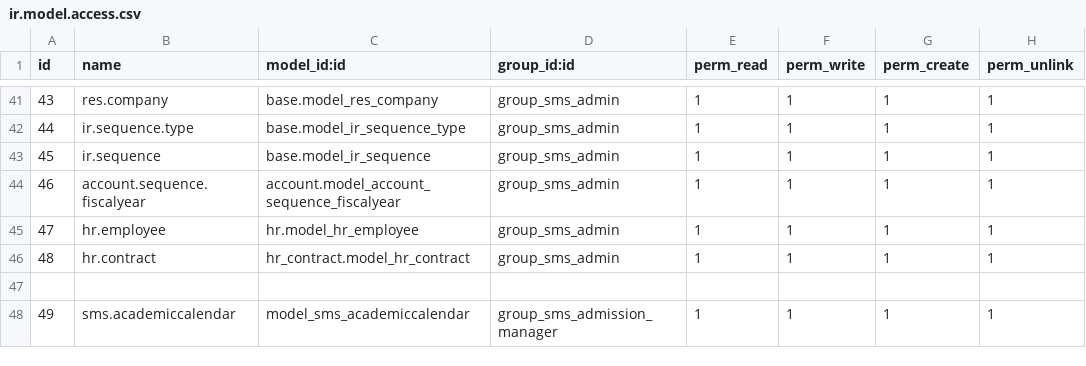
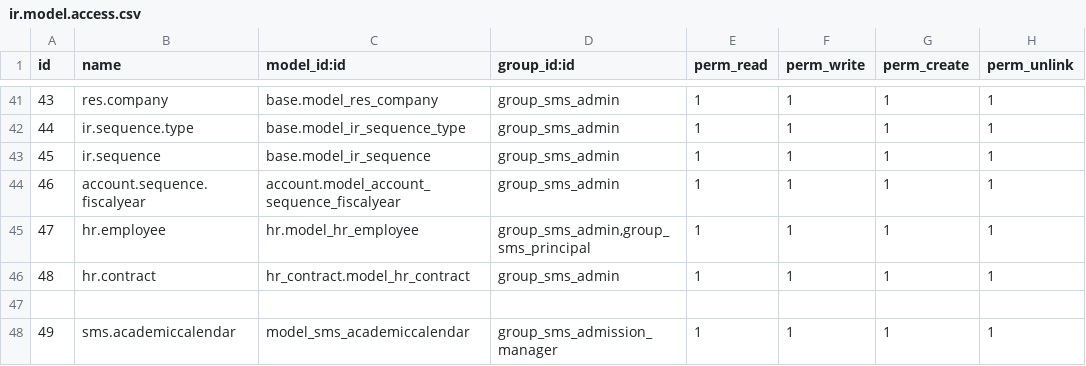
Before and after one commit to francislouie/openecampus, a CSV file: sms/security/ir.model.access.csv, drawn as a sheet; only a part is shown, gaps mark what is left out.

```diff
--- a/sms/security/ir.model.access.csv
+++ b/sms/security/ir.model.access.csv
@@ -44,3 +44,3 @@
 "46","account.sequence.fiscalyear","account.model_account_sequence_fiscalyear","group_sms_admin",1,1,1,1
-"47","hr.employee","hr.model_hr_employee","group_sms_admin",1,1,1,1
+"47","hr.employee","hr.model_hr_employee","group_sms_admin,group_sms_principal",1,1,1,1
 "48","hr.contract","hr_contract.model_hr_contract","group_sms_admin",1,1,1,1
```
Also changed, not shown: 2 other files.
